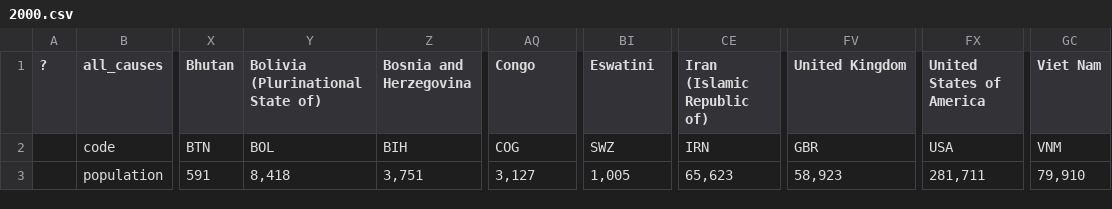
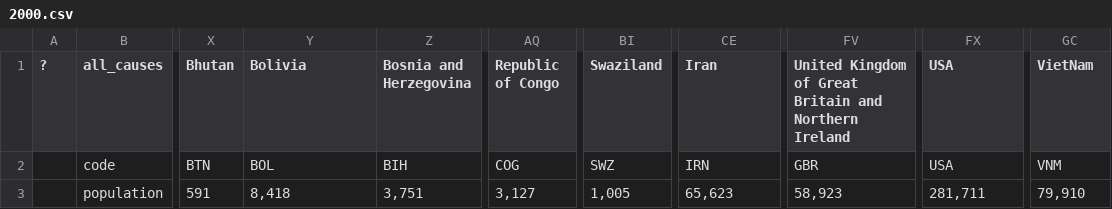
Before and after one commit to roberto98/DataViz-Project, a CSV file: python/data/2000.csv, drawn as a sheet; only a part is shown, gaps mark what is left out; the diff names each change by its address in the sheet, - before the commit and + after, or states it on an @@ line.

```diff
--- a/python/data/2000.csv
+++ b/python/data/2000.csv
-Y1: Bolivia (Plurinational State of)
+Y1: Bolivia
-AQ1: Congo
+AQ1: Republic of Congo
-BI1: Eswatini
+BI1: Swaziland
-CE1: Iran (Islamic Republic of)
+CE1: Iran
-FV1: United Kingdom
+FV1: United Kingdom of Great Britain and Northern Ireland
-FX1: United States of America
+FX1: USA
-GC1: Viet Nam
+GC1: VietNam
```
Also changed, not shown: python/data/2015.csv, python/data/2019.csv, 3 other files.
